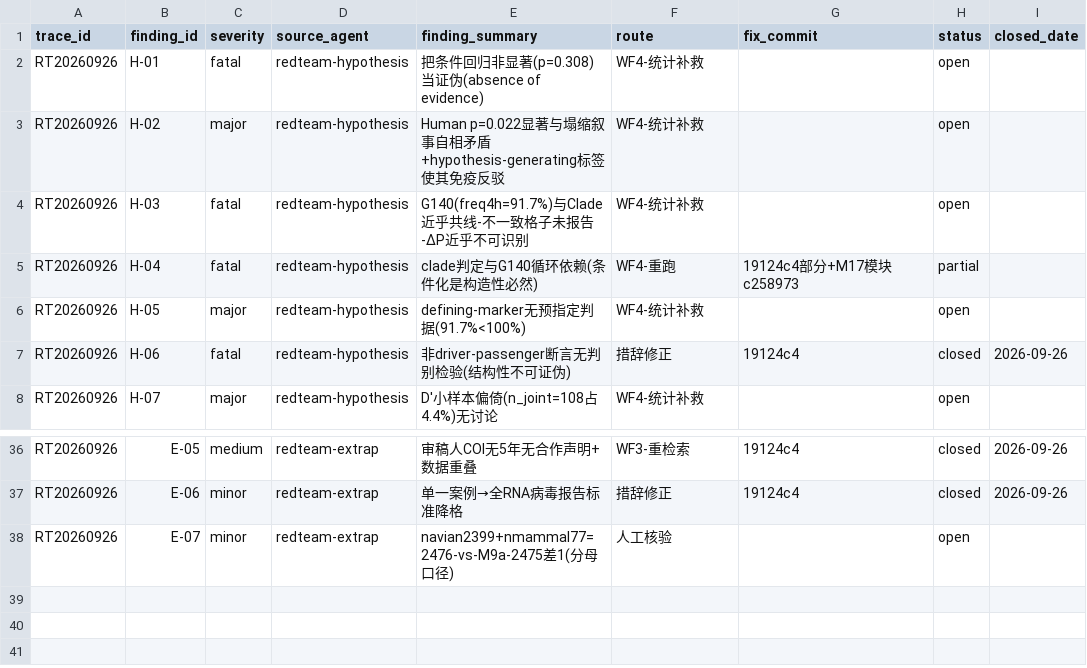
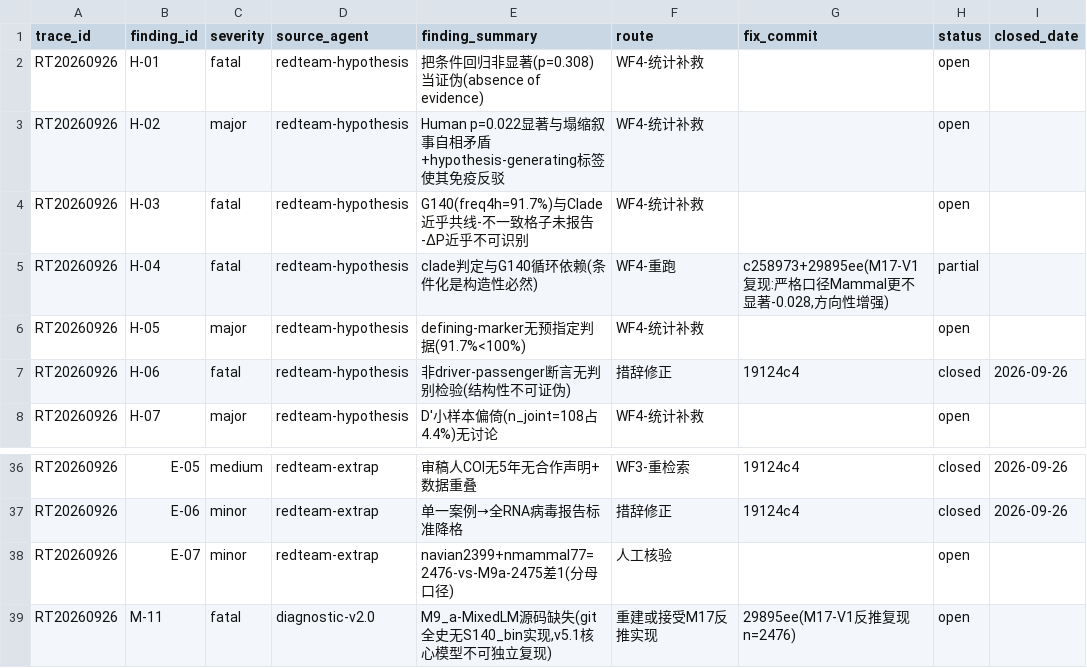
Before and after one commit to virologist/viral-evo-lab, a CSV file: 00_governance/redteam_ledger.csv, drawn as a sheet; only a part is shown, gaps mark what is left out.

Commit message:
feat: M17 校准实跑(n=2476严格口径)+M11致命发现(M9a源码缺失)+Q19作废同步
M17-V1复现: Mammal -0.028 p=0.51(更不支持mammalian marker,方向增强)/Human+0.066 p=0.029(稳健)
freq_4h三数并存(0.917宽/0.9706严/0.971 M3)=H-05口径迷宫实证
M-11 fatal: M9a MixedLM源码git全史缺失→M17反推实现为唯一可复现代码
环境: bio scipy损坏→隔离venv; 04_H5 CLAUDE.md Q19作废(2d78d92)

```diff
--- a/00_governance/redteam_ledger.csv
+++ b/00_governance/redteam_ledger.csv
@@ -4,3 +4,3 @@ RT20260926,H-02,major,redteam-hypothesis,Human p=0.022显著与塌缩叙事自
 RT20260926,H-03,fatal,redteam-hypothesis,G140(freq4h=91.7%)与Clade近乎共线-不一致格子未报告-ΔP近乎不可识别,WF4-统计补救,,open,
-RT20260926,H-04,fatal,redteam-hypothesis,clade判定与G140循环依赖(条件化是构造性必然),WF4-重跑,19124c4部分+M17模块c258973,partial,
+RT20260926,H-04,fatal,redteam-hypothesis,clade判定与G140循环依赖(条件化是构造性必然),WF4-重跑,"c258973+29895ee(M17-V1复现:严格口径Mammal更不显著-0.028,方向性增强)",partial,
 RT20260926,H-05,major,redteam-hypothesis,defining-marker无预指定判据(91.7%<100%),WF4-统计补救,,open,
@@ -38 +38,2 @@ RT20260926,E-06,minor,redteam-extrap,单一案例→全RNA病毒报告标准降
 RT20260926,E-07,minor,redteam-extrap,navian2399+nmammal77=2476-vs-M9a-2475差1(分母口径),人工核验,,open,
+RT20260926,M-11,fatal,diagnostic-v2.0,"M9_a-MixedLM源码缺失(git全史无S140_bin实现,v5.1核心模型不可独立复现)",重建或接受M17反推实现,29895ee(M17-V1反推复现n=2476),open,
```
Also changed, not shown: 1 other file.
